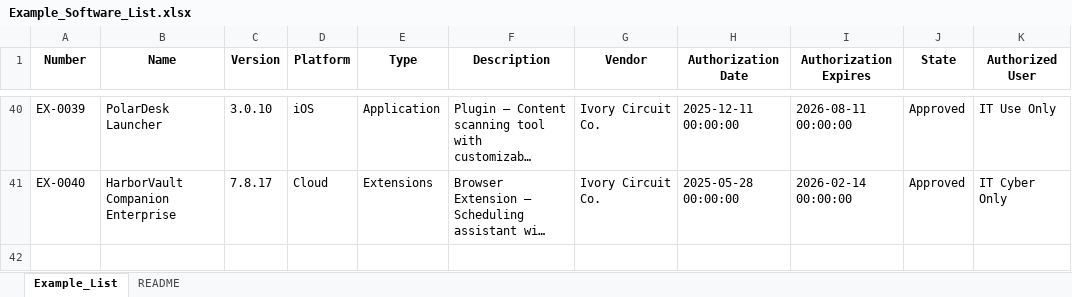
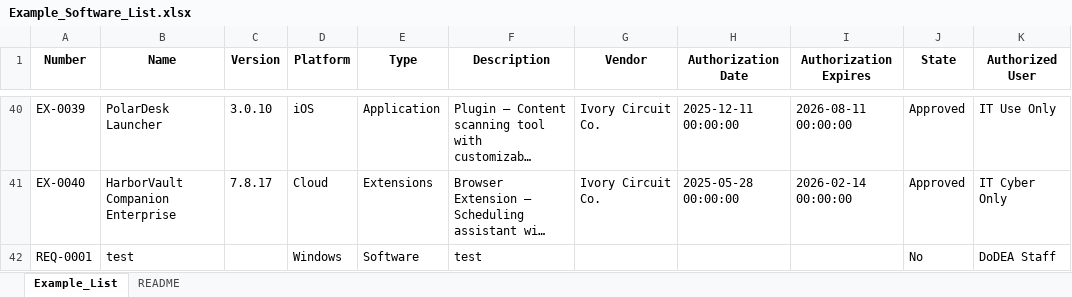
Before and after one commit to aring87/Software-List-Management, an Excel workbook: samples/Example_Software_List.xlsx, sheet Example_List, drawn as a sheet; only a part is shown, gaps mark what is left out; long unchanged cells end in …; values as stored, in another font and other column widths than the file's, no borders; the diff names each change by its address in the sheet, - before the commit and + after, or states it on an @@ line.

Commit message:
Update sample workbook

```diff
--- a/samples/Example_Software_List.xlsx (sheet Example_List)
+++ b/samples/Example_Software_List.xlsx (sheet Example_List)
+row 42: REQ-0001 | test |  | Windows | Software | test |  |  |  | No | DoDEA Staff
```
